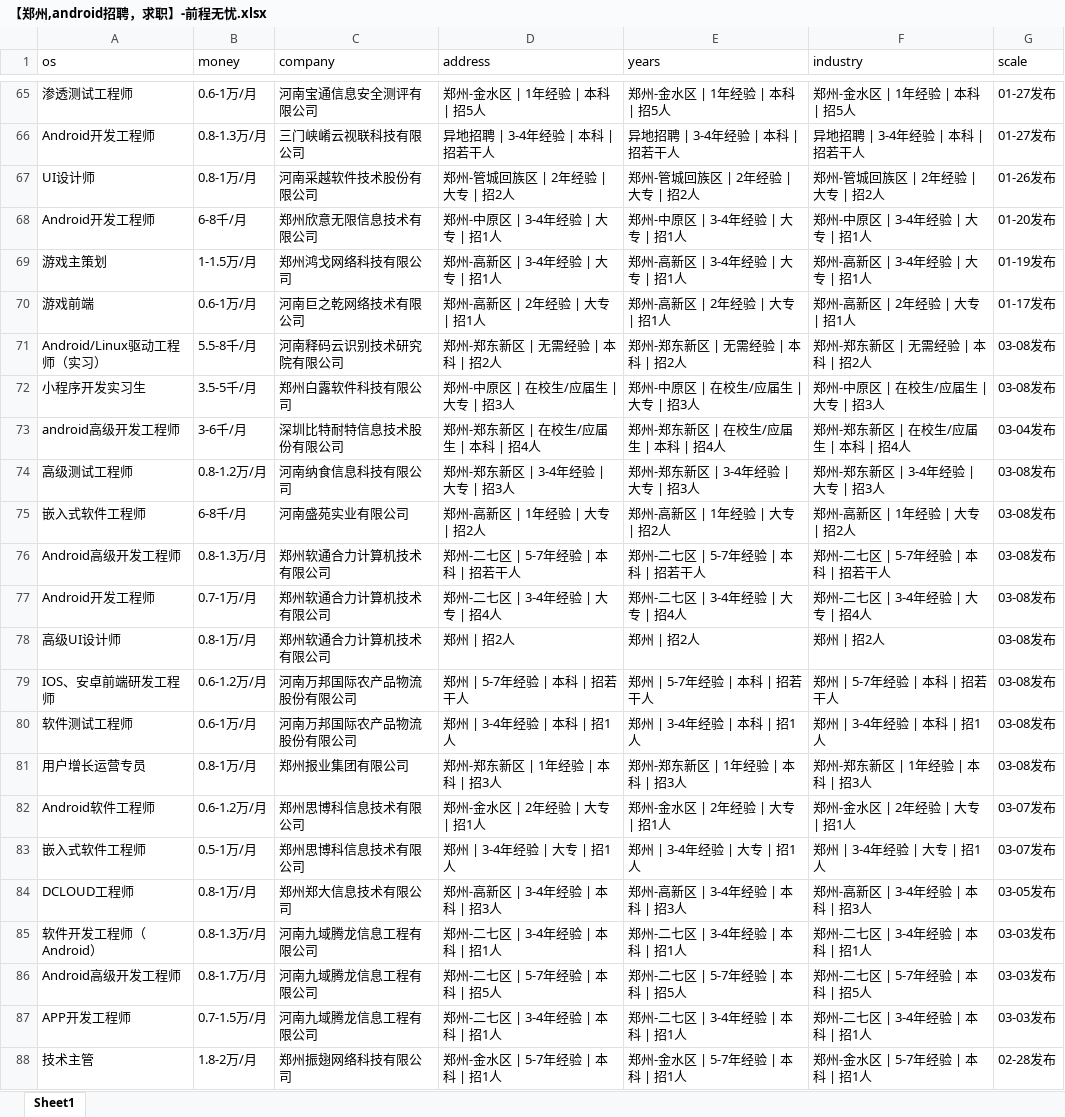
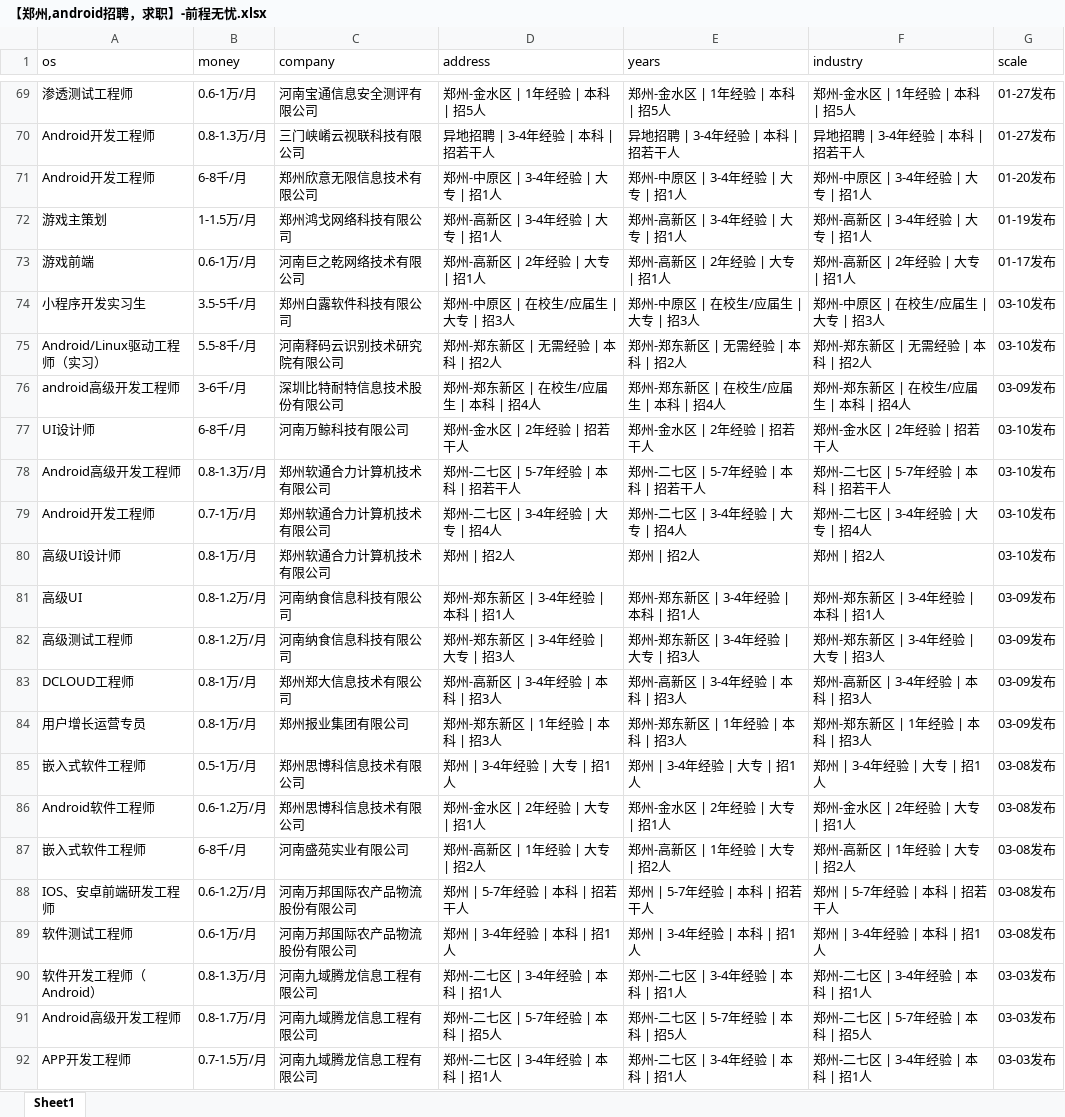
Before and after one commit to leigong2/AskQuastionApp, an Excel workbook: app/src/main/assets/【郑州,android招聘，求职】-前程无忧.xlsx, sheet Sheet1, drawn as a sheet; only a part is shown, gaps mark what is left out; the shorter side is filled out with more unchanged rows; values as stored, in another font and other column widths than the file's, no borders; removed rows and columns are numbered as before the commit, all else as after; the diff covers the shown part only; the diff names each change by its address in the sheet, - before the commit and + after, or states it on an @@ line.

```diff
--- a/app/src/main/assets/【郑州,android招聘，求职】-前程无忧.xlsx (sheet Sheet1)
+++ b/app/src/main/assets/【郑州,android招聘，求职】-前程无忧.xlsx (sheet Sheet1)
-row 67: UI设计师 | 0.8-1万/月 | 河南采越软件技术股份有限公司 | 郑州-管城回族区 | 2年经验 | 大专 | 招2人 | 郑州-管城回族区 | 2年经验 | 大专 | 招2人 | 郑州-管城回族区 | 2年经验 | 大专 | 招2人 | 01-26发布
-row 71: Android/Linux驱动工程师（实习） | 5.5-8千/月 | 河南释码云识别技术研究院有限公司 | 郑州-郑东新区 | 无需经验 | 本科 | 招2人 | 郑州-郑东新区 | 无需经验 | 本科 | 招2人 | 郑州-郑东新区 | 无需经验 | 本科 | 招2人 | 03-08发布
-G74 (scale): 03-08发布
+G74 (scale): 03-10发布
+row 75: Android/Linux驱动工程师（实习） | 5.5-8千/月 | 河南释码云识别技术研究院有限公司 | 郑州-郑东新区 | 无需经验 | 本科 | 招2人 | 郑州-郑东新区 | 无需经验 | 本科 | 招2人 | 郑州-郑东新区 | 无需经验 | 本科 | 招2人 | 03-10发布
-G76 (scale): 03-04发布
+G76 (scale): 03-09发布
+row 77: UI设计师 | 6-8千/月 | 河南万鲸科技有限公司 | 郑州-金水区 | 2年经验 | 招若干人 | 郑州-金水区 | 2年经验 | 招若干人 | 郑州-金水区 | 2年经验 | 招若干人 | 03-10发布
+row 78: Android高级开发工程师 | 0.8-1.3万/月 | 郑州软通合力计算机技术有限公司 | 郑州-二七区 | 5-7年经验 | 本科 | 招若干人 | 郑州-二七区 | 5-7年经验 | 本科 | 招若干人 | 郑州-二七区 | 5-7年经验 | 本科 | 招若干人 | 03-10发布
+row 79: Android开发工程师 | 0.7-1万/月 | 郑州软通合力计算机技术有限公司 | 郑州-二七区 | 3-4年经验 | 大专 | 招4人 | 郑州-二七区 | 3-4年经验 | 大专 | 招4人 | 郑州-二七区 | 3-4年经验 | 大专 | 招4人 | 03-10发布
+row 80: 高级UI设计师 | 0.8-1万/月 | 郑州软通合力计算机技术有限公司 | 郑州 | 招2人 | 郑州 | 招2人 | 郑州 | 招2人 | 03-10发布
+row 81: 高级UI | 0.8-1.2万/月 | 河南纳食信息科技有限公司 | 郑州-郑东新区 | 3-4年经验 | 本科 | 招1人 | 郑州-郑东新区 | 3-4年经验 | 本科 | 招1人 | 郑州-郑东新区 | 3-4年经验 | 本科 | 招1人 | 03-09发布
-G82 (scale): 03-08发布
+G82 (scale): 03-09发布
+row 83: DCLOUD工程师 | 0.8-1万/月 | 郑州郑大信息技术有限公司 | 郑州-高新区 | 3-4年经验 | 本科 | 招3人 | 郑州-高新区 | 3-4年经验 | 本科 | 招3人 | 郑州-高新区 | 3-4年经验 | 本科 | 招3人 | 03-09发布
+row 84: 用户增长运营专员 | 0.8-1万/月 | 郑州报业集团有限公司 | 郑州-郑东新区 | 1年经验 | 本科 | 招3人 | 郑州-郑东新区 | 1年经验 | 本科 | 招3人 | 郑州-郑东新区 | 1年经验 | 本科 | 招3人 | 03-09发布
+row 85: 嵌入式软件工程师 | 0.5-1万/月 | 郑州思博科信息技术有限公司 | 郑州 | 3-4年经验 | 大专 | 招1人 | 郑州 | 3-4年经验 | 大专 | 招1人 | 郑州 | 3-4年经验 | 大专 | 招1人 | 03-08发布
+row 86: Android软件工程师 | 0.6-1.2万/月 | 郑州思博科信息技术有限公司 | 郑州-金水区 | 2年经验 | 大专 | 招1人 | 郑州-金水区 | 2年经验 | 大专 | 招1人 | 郑州-金水区 | 2年经验 | 大专 | 招1人 | 03-08发布
-row 76: Android高级开发工程师 | 0.8-1.3万/月 | 郑州软通合力计算机技术有限公司 | 郑州-二七区 | 5-7年经验 | 本科 | 招若干人 | 郑州-二七区 | 5-7年经验 | 本科 | 招若干人 | 郑州-二七区 | 5-7年经验 | 本科 | 招若干人 | 03-08发布
-row 77: Android开发工程师 | 0.7-1万/月 | 郑州软通合力计算机技术有限公司 | 郑州-二七区 | 3-4年经验 | 大专 | 招4人 | 郑州-二七区 | 3-4年经验 | 大专 | 招4人 | 郑州-二七区 | 3-4年经验 | 大专 | 招4人 | 03-08发布
-row 78: 高级UI设计师 | 0.8-1万/月 | 郑州软通合力计算机技术有限公司 | 郑州 | 招2人 | 郑州 | 招2人 | 郑州 | 招2人 | 03-08发布
-row 81: 用户增长运营专员 | 0.8-1万/月 | 郑州报业集团有限公司 | 郑州-郑东新区 | 1年经验 | 本科 | 招3人 | 郑州-郑东新区 | 1年经验 | 本科 | 招3人 | 郑州-郑东新区 | 1年经验 | 本科 | 招3人 | 03-08发布
-row 82: Android软件工程师 | 0.6-1.2万/月 | 郑州思博科信息技术有限公司 | 郑州-金水区 | 2年经验 | 大专 | 招1人 | 郑州-金水区 | 2年经验 | 大专 | 招1人 | 郑州-金水区 | 2年经验 | 大专 | 招1人 | 03-07发布
-row 83: 嵌入式软件工程师 | 0.5-1万/月 | 郑州思博科信息技术有限公司 | 郑州 | 3-4年经验 | 大专 | 招1人 | 郑州 | 3-4年经验 | 大专 | 招1人 | 郑州 | 3-4年经验 | 大专 | 招1人 | 03-07发布
-row 84: DCLOUD工程师 | 0.8-1万/月 | 郑州郑大信息技术有限公司 | 郑州-高新区 | 3-4年经验 | 本科 | 招3人 | 郑州-高新区 | 3-4年经验 | 本科 | 招3人 | 郑州-高新区 | 3-4年经验 | 本科 | 招3人 | 03-05发布
```
Also changed, not shown: 32 added rows, 28 removed rows, 1 moved row and 4 edited cells elsewhere in this sheet, app/src/main/assets/「郑州招聘信息」郑州招聘网 - BOSS直聘.xlsx, app/src/main/assets/【郑州招聘信息_郑州招聘_郑州招聘网】-郑州猎聘.xlsx, 15 other files.
